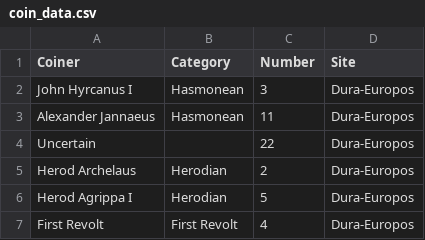
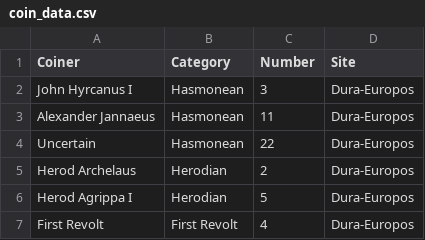
Before and after one commit to hwetsman/map_coins, a CSV file: coin_data.csv, drawn as a sheet; only a part is shown; the diff names each change by its address in the sheet, - before the commit and + after, or states it on an @@ line.

Commit message:
Data: correct uncertain hasmonean

```diff
--- a/coin_data.csv
+++ b/coin_data.csv
-B4 (Category): (empty)
+B4 (Category): Hasmonean
```
